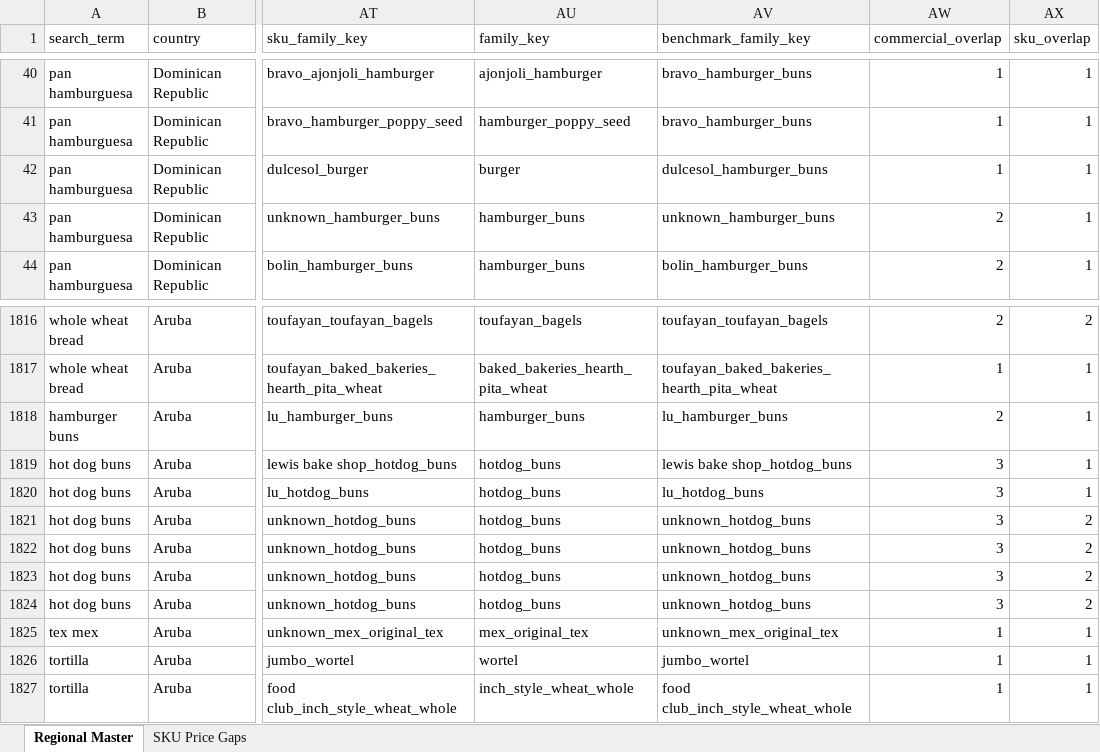
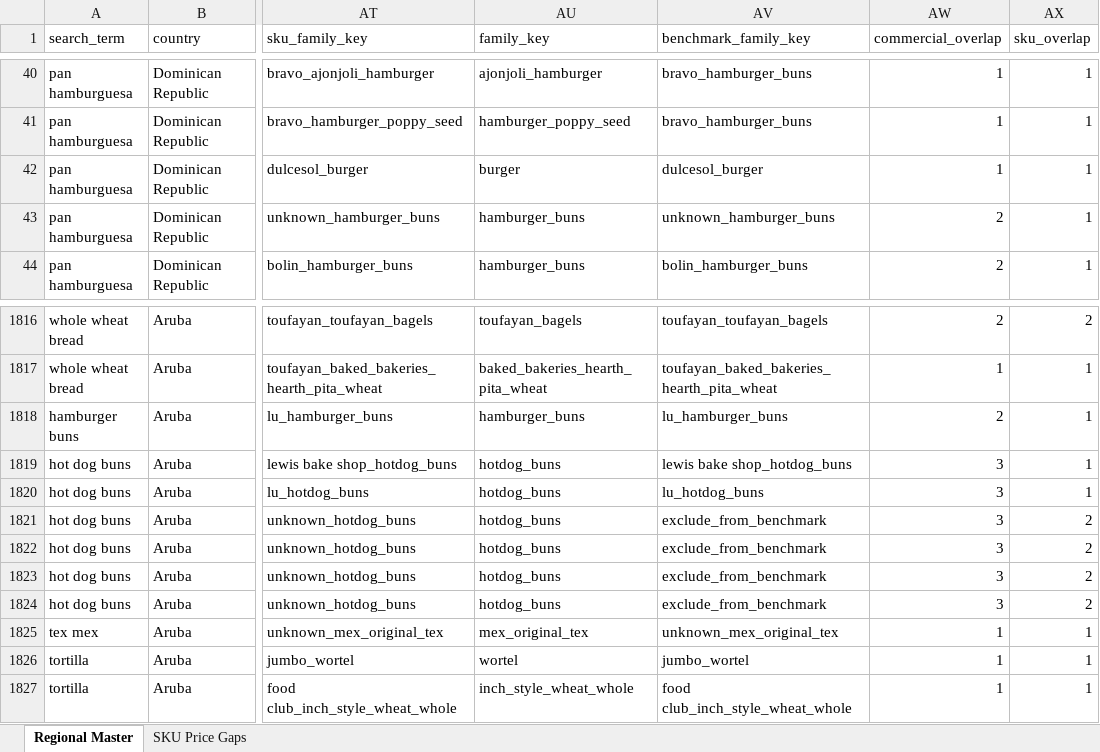
Before and after one commit to Colmau1971/caribbean_retail_ai, an Excel workbook: streamlit_data/caribbean_master_latest.xlsx, sheet Regional Master, drawn as a sheet; only a part is shown, gaps mark what is left out; values as stored, in another font and other column widths than the file's, no borders; the diff names each change by its address in the sheet, - before the commit and + after, or states it on an @@ line.

```diff
--- a/streamlit_data/caribbean_master_latest.xlsx (sheet Regional Master)
+++ b/streamlit_data/caribbean_master_latest.xlsx (sheet Regional Master)
-AV42 (benchmark_family_key): dulcesol_hamburger_buns
+AV42 (benchmark_family_key): dulcesol_burger
-AV1821:AV1824 (benchmark_family_key): unknown_hotdog_buns
+AV1821:AV1824 (benchmark_family_key): exclude_from_benchmark
```
Also changed, not shown: streamlit_data/price_alerts.xlsx, 1 other file.
